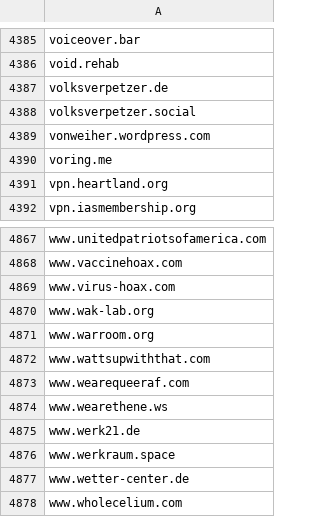
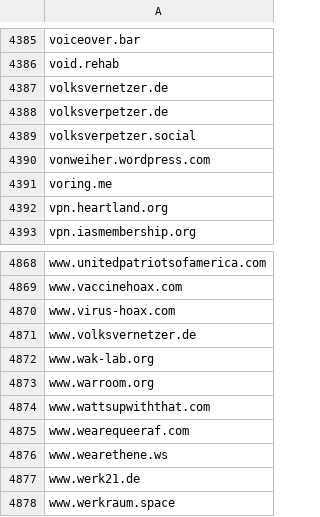
Before and after one commit to avidansternberg/project-blocklist, a CSV file: domain_lists/hate-and-junk.csv, drawn as a sheet; only a part is shown, gaps mark what is left out; the shorter side is filled out with more unchanged rows.

Commit message:
Add hate-and-junk

```diff
--- a/domain_lists/hate-and-junk.csv
+++ b/domain_lists/hate-and-junk.csv
@@ -4386,2 +4386,3 @@ voiceover.bar
 void.rehab
+volksvernetzer.de
 volksverpetzer.de
@@ -4869,2 +4870,3 @@ www.vaccinehoax.com
 www.virus-hoax.com
+www.volksvernetzer.de
 www.wak-lab.org
```
